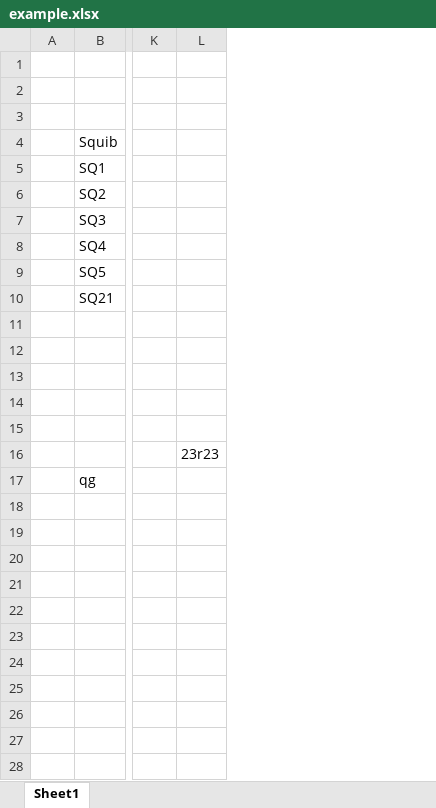
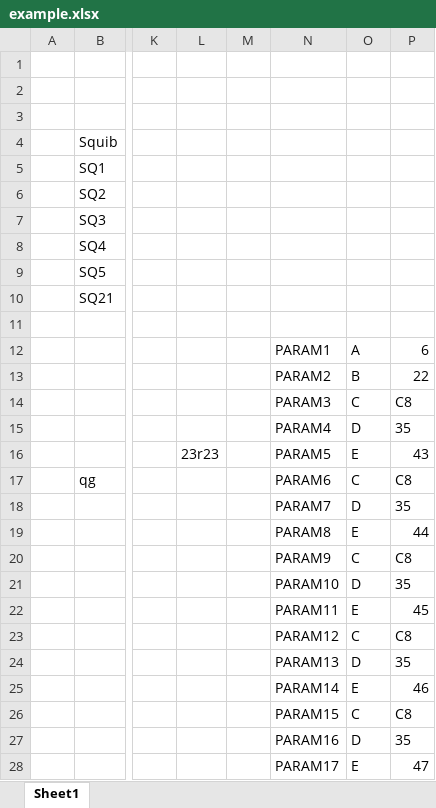
Before and after one commit to seounghun-chung/pyexcel, an Excel workbook: example.xlsx, sheet Sheet1, drawn as a sheet; only a part is shown, gaps mark what is left out; values as stored, in another font and other column widths than the file's, no borders; rows hold the shown columns only; the diff names each change by its address in the sheet, - before the commit and + after, or states it on an @@ line.

```diff
--- a/example.xlsx (sheet Sheet1)
+++ b/example.xlsx (sheet Sheet1)
+column M, empty
+column N, rows 12-19: PARAM1 | PARAM2 | PARAM3 | PARAM4 | PARAM5 | PARAM6 | PARAM7 | PARAM8
+column O, rows 12-19: A | B | C | D | E | C | D | E
+column P, rows 12-19: 6 | 22 | C8 | 35 | 43 | C8 | 35 | 44
-row 12: (empty)
+row 12:  |  |  |  |  | PARAM1 | A | 6
-row 13: (empty)
+row 13:  |  |  |  |  | PARAM2 | B | 22
-row 14: (empty)
+row 14:  |  |  |  |  | PARAM3 | C | C8
+row 20:  |  |  |  |  | PARAM9 | C | C8
+row 21:  |  |  |  |  | PARAM10 | D | 35
+row 22:  |  |  |  |  | PARAM11 | E | 45
+row 23:  |  |  |  |  | PARAM12 | C | C8
+row 24:  |  |  |  |  | PARAM13 | D | 35
+row 25:  |  |  |  |  | PARAM14 | E | 46
+row 26:  |  |  |  |  | PARAM15 | C | C8
+row 27:  |  |  |  |  | PARAM16 | D | 35
+row 28:  |  |  |  |  | PARAM17 | E | 47
```
Also changed, not shown: 1 other file.
